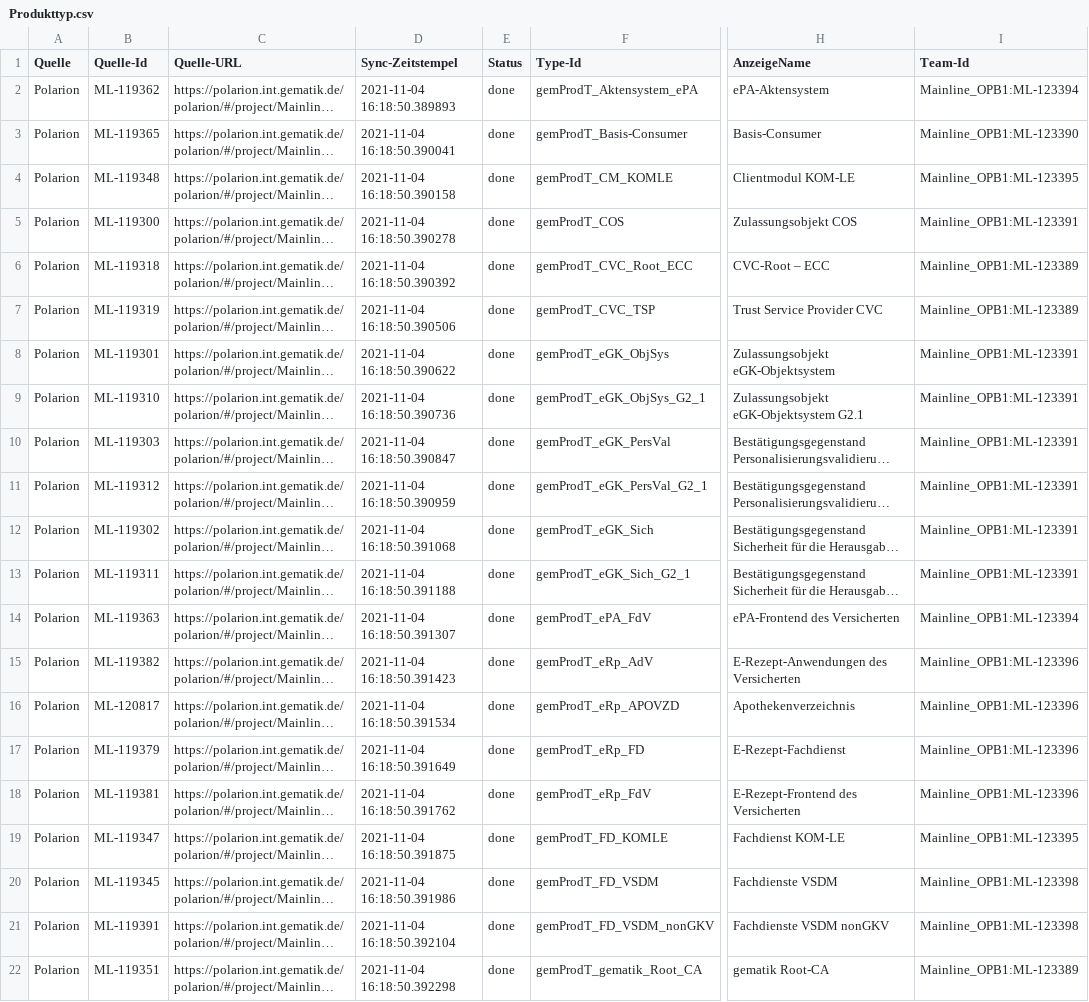
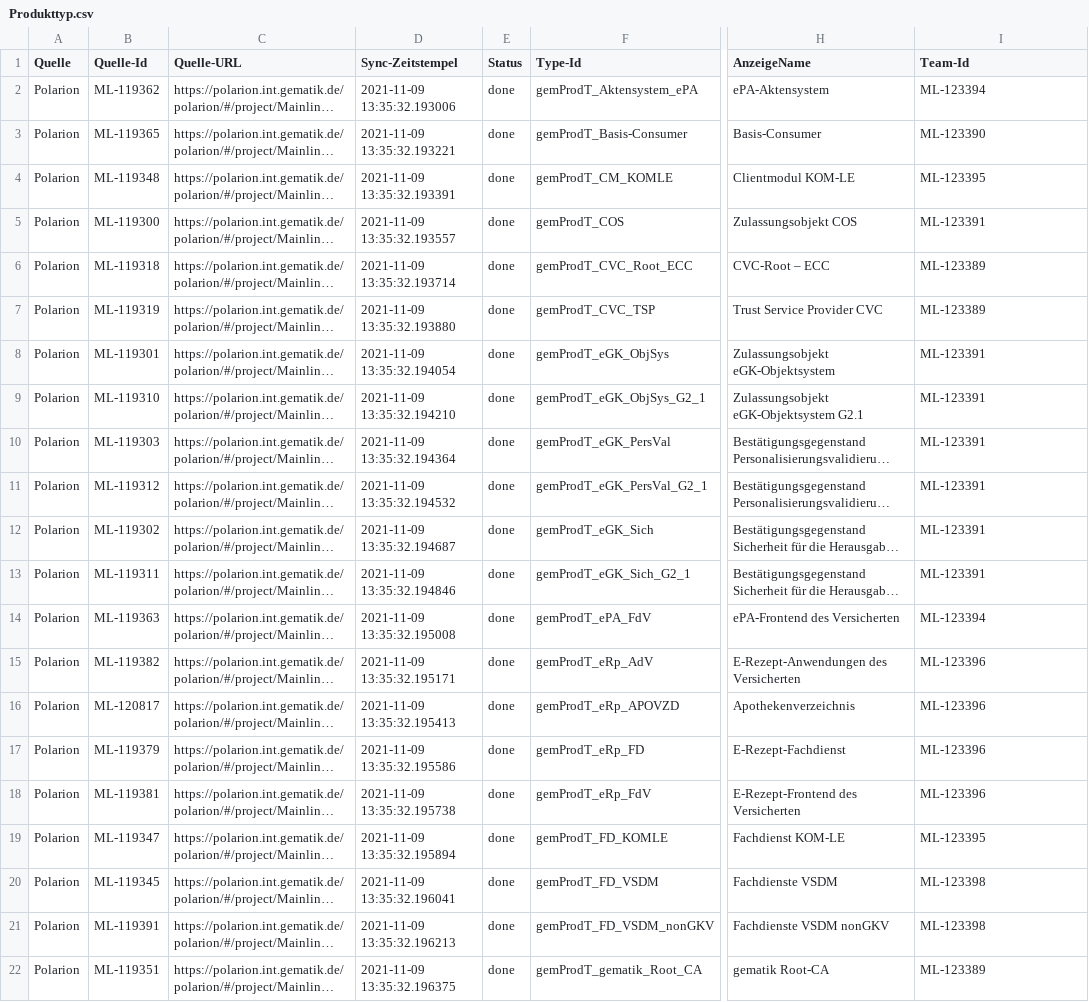
Before and after one commit to kitameg/Produktmodell, a CSV file: Insight/Produkttyp.csv, drawn as a sheet; only a part is shown, gaps mark what is left out; long unchanged cells end in …; the diff covers the shown part only; the diff names each change by its address in the sheet, - before the commit and + after, or states it on an @@ line.

```diff
--- a/Insight/Produkttyp.csv
+++ b/Insight/Produkttyp.csv
-D2 (Sync-Zeitstempel): 2021-11-04 16:18:50.389893
+D2 (Sync-Zeitstempel): 2021-11-09 13:35:32.193006
-I2 (Team-Id): Mainline_OPB1:ML-123394
+I2 (Team-Id): ML-123394
-D3 (Sync-Zeitstempel): 2021-11-04 16:18:50.390041
+D3 (Sync-Zeitstempel): 2021-11-09 13:35:32.193221
-I3 (Team-Id): Mainline_OPB1:ML-123390
+I3 (Team-Id): ML-123390
-D4 (Sync-Zeitstempel): 2021-11-04 16:18:50.390158
+D4 (Sync-Zeitstempel): 2021-11-09 13:35:32.193391
-I4 (Team-Id): Mainline_OPB1:ML-123395
+I4 (Team-Id): ML-123395
-D5 (Sync-Zeitstempel): 2021-11-04 16:18:50.390278
+D5 (Sync-Zeitstempel): 2021-11-09 13:35:32.193557
-I5 (Team-Id): Mainline_OPB1:ML-123391
+I5 (Team-Id): ML-123391
-D6 (Sync-Zeitstempel): 2021-11-04 16:18:50.390392
+D6 (Sync-Zeitstempel): 2021-11-09 13:35:32.193714
-I6:I7 (Team-Id): Mainline_OPB1:ML-123389
+I6:I7 (Team-Id): ML-123389
-D7 (Sync-Zeitstempel): 2021-11-04 16:18:50.390506
+D7 (Sync-Zeitstempel): 2021-11-09 13:35:32.193880
-D8 (Sync-Zeitstempel): 2021-11-04 16:18:50.390622
+D8 (Sync-Zeitstempel): 2021-11-09 13:35:32.194054
-I8:I13 (Team-Id): Mainline_OPB1:ML-123391
+I8:I13 (Team-Id): ML-123391
-D9 (Sync-Zeitstempel): 2021-11-04 16:18:50.390736
+D9 (Sync-Zeitstempel): 2021-11-09 13:35:32.194210
-D10 (Sync-Zeitstempel): 2021-11-04 16:18:50.390847
+D10 (Sync-Zeitstempel): 2021-11-09 13:35:32.194364
-D11 (Sync-Zeitstempel): 2021-11-04 16:18:50.390959
+D11 (Sync-Zeitstempel): 2021-11-09 13:35:32.194532
-D12 (Sync-Zeitstempel): 2021-11-04 16:18:50.391068
+D12 (Sync-Zeitstempel): 2021-11-09 13:35:32.194687
-D13 (Sync-Zeitstempel): 2021-11-04 16:18:50.391188
+D13 (Sync-Zeitstempel): 2021-11-09 13:35:32.194846
-D14 (Sync-Zeitstempel): 2021-11-04 16:18:50.391307
+D14 (Sync-Zeitstempel): 2021-11-09 13:35:32.195008
-I14 (Team-Id): Mainline_OPB1:ML-123394
+I14 (Team-Id): ML-123394
-D15 (Sync-Zeitstempel): 2021-11-04 16:18:50.391423
+D15 (Sync-Zeitstempel): 2021-11-09 13:35:32.195171
-I15:I18 (Team-Id): Mainline_OPB1:ML-123396
+I15:I18 (Team-Id): ML-123396
-D16 (Sync-Zeitstempel): 2021-11-04 16:18:50.391534
+D16 (Sync-Zeitstempel): 2021-11-09 13:35:32.195413
-D17 (Sync-Zeitstempel): 2021-11-04 16:18:50.391649
+D17 (Sync-Zeitstempel): 2021-11-09 13:35:32.195586
-D18 (Sync-Zeitstempel): 2021-11-04 16:18:50.391762
+D18 (Sync-Zeitstempel): 2021-11-09 13:35:32.195738
-D19 (Sync-Zeitstempel): 2021-11-04 16:18:50.391875
+D19 (Sync-Zeitstempel): 2021-11-09 13:35:32.195894
-I19 (Team-Id): Mainline_OPB1:ML-123395
+I19 (Team-Id): ML-123395
-D20 (Sync-Zeitstempel): 2021-11-04 16:18:50.391986
+D20 (Sync-Zeitstempel): 2021-11-09 13:35:32.196041
-I20:I21 (Team-Id): Mainline_OPB1:ML-123398
+I20:I21 (Team-Id): ML-123398
-D21 (Sync-Zeitstempel): 2021-11-04 16:18:50.392104
+D21 (Sync-Zeitstempel): 2021-11-09 13:35:32.196213
-D22 (Sync-Zeitstempel): 2021-11-04 16:18:50.392298
+D22 (Sync-Zeitstempel): 2021-11-09 13:35:32.196375
-I22 (Team-Id): Mainline_OPB1:ML-123389
+I22 (Team-Id): ML-123389
```
Also changed, not shown: 1 added row and 99 edited cells elsewhere in this file, Insight/Gueltigkeit.csv, Insight/Produkttypversion.csv, 1 other file.
